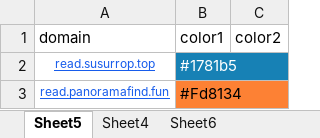
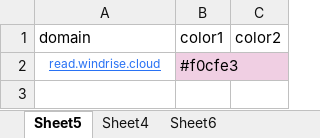
Before and after one commit to nowmobi/projectInfo, an Excel workbook: new-info1/web.xlsx, sheet Sheet5, drawn as a sheet; values as stored, in another font and other column widths than the file's, no borders; removed rows and columns are numbered as before the commit, all else as after; the diff names each change by its address in the sheet, - before the commit and + after, or states it on an @@ line.

```diff
--- a/new-info1/web.xlsx (sheet Sheet5)
+++ b/new-info1/web.xlsx (sheet Sheet5)
-row 2: read.susurrop.top | #1781b5
-row 3: read.panoramafind.fun | #Fd8134
+row 2: read.windrise.cloud | #f0cfe3
```
Also changed, not shown: new-info15/web.xlsx, new-info4/web.xlsx, 33 other files.
